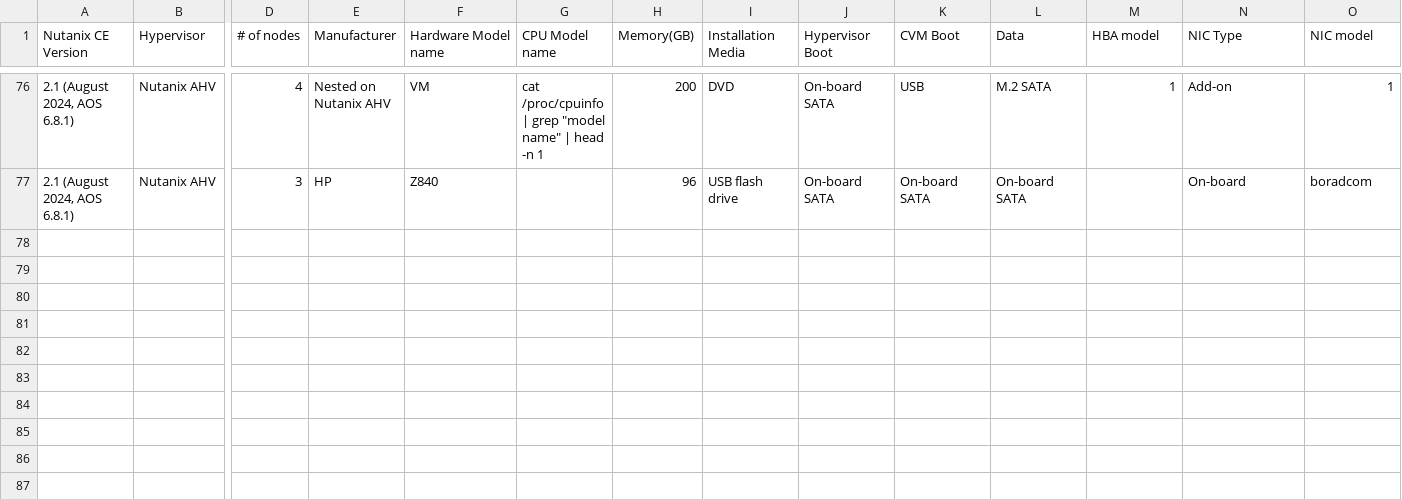
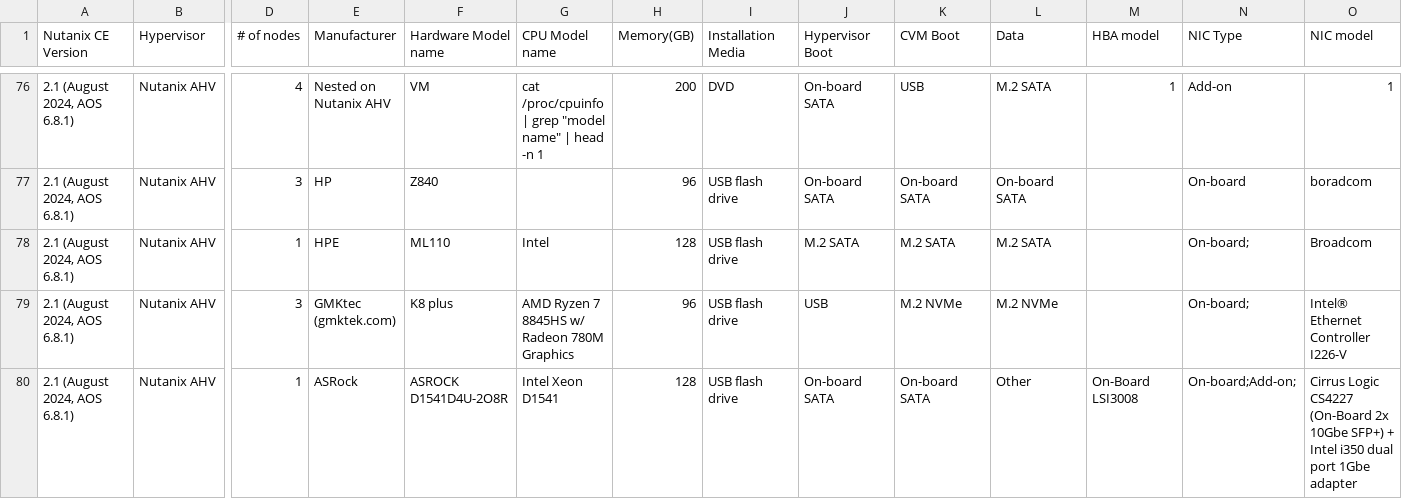
Before and after one commit to smzksts/NutanixCE-Community-HCL, a CSV file: NutanixCE-Community-HCL.csv, drawn as a sheet; only a part is shown, gaps mark what is left out; rows hold the shown columns only; the diff names each change by its address in the sheet, - before the commit and + after, or states it on an @@ line.

Commit message:
Update NutanixCE-Community-HCL.csv

```diff
--- a/NutanixCE-Community-HCL.csv
+++ b/NutanixCE-Community-HCL.csv
+row 78: 2.1 (August 2024, AOS 6.8.1) | Nutanix AHV | 1 | HPE | ML110 | Intel | 128 | USB flash drive | M.2 SATA | M.2 SATA | M.2 SATA |  | On-board; | Broadcom
+row 79: 2.1 (August 2024, AOS 6.8.1) | Nutanix AHV | 3 | GMKtec (gmktek.com) | K8 plus | AMD Ryzen 7 8845HS w/ Radeon 780M Graphics | 96 | USB flash drive | USB | M.2 NVMe | M.2 NVMe |  | On-board; | Intel® Ethernet Controller I226-V
+row 80: 2.1 (August 2024, AOS 6.8.1) | Nutanix AHV | 1 | ASRock | ASROCK D1541D4U-2O8R | Intel Xeon D1541 | 128 | USB flash drive | On-board SATA | On-board SATA | Other | On-Board LSI3008 | On-board;Add-on; | Cirrus Logic CS4227 (On-Board 2x 10Gbe SFP+) + Intel i350 dual port 1Gbe adapter
```
